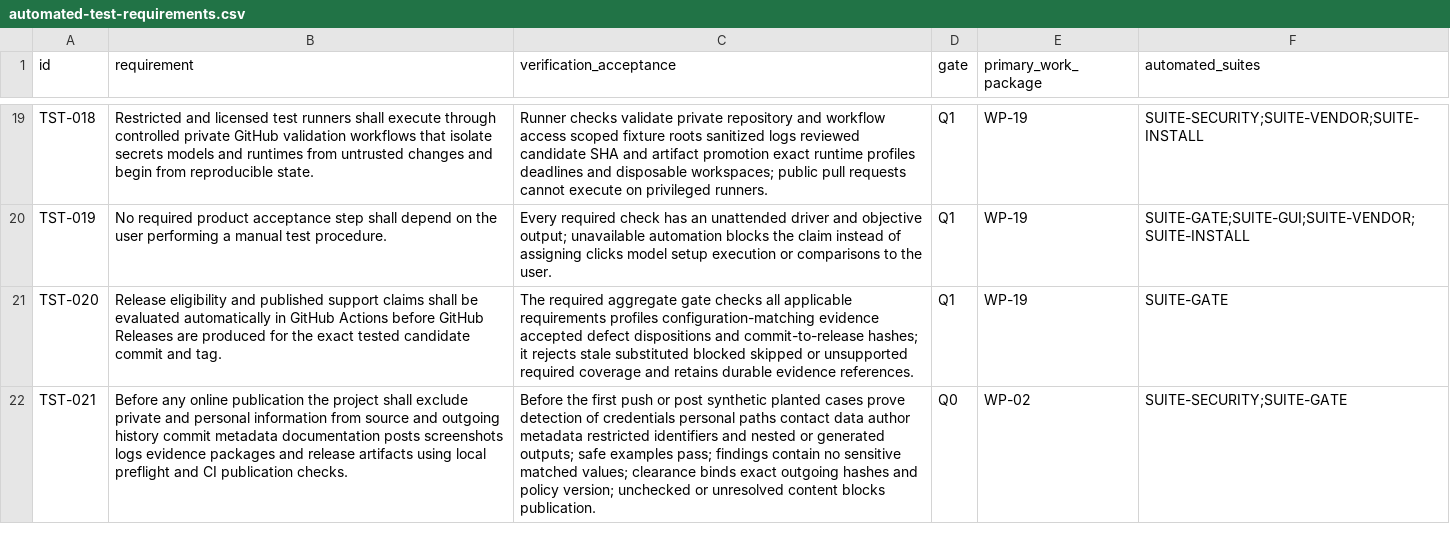
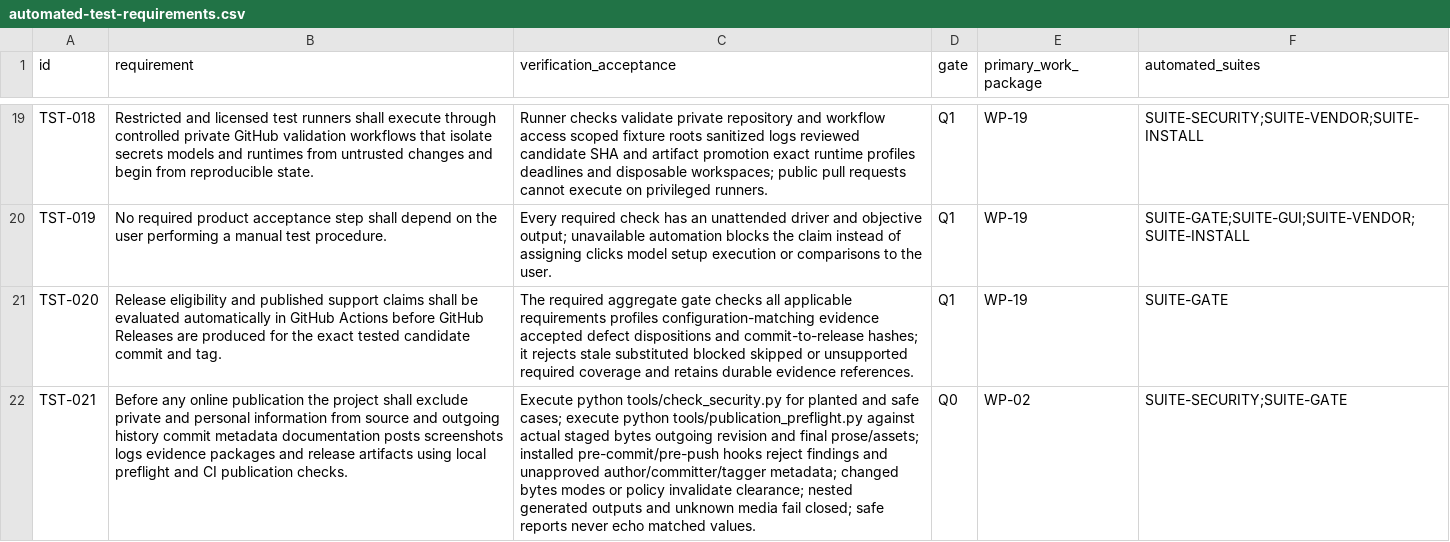
Before and after one commit to Bored-Anarchist/freecad-space-thermal, a CSV file: plans/automated-test-requirements.csv, drawn as a sheet; only a part is shown, gaps mark what is left out; the diff names each change by its address in the sheet, - before the commit and + after, or states it on an @@ line.

```diff
--- a/plans/automated-test-requirements.csv
+++ b/plans/automated-test-requirements.csv
-C22 (verification_acceptance): Before the first push or post synthetic planted cases prove detection of credentials personal paths contact data author metadata restricted identifiers and nested or generated outputs; safe examples pass; findings contain no sensitive matched values; clearance binds exact outgoing hashes and policy version; unchecked or unresolved content blocks publication.
+C22 (verification_acceptance): Execute python tools/check_security.py for planted and safe cases; execute python tools/publication_preflight.py against actual staged bytes outgoing revision and final prose/assets; installed pre-commit/pre-push hooks reject findings and unapproved author/committer/tagger metadata; changed bytes modes or policy invalidate clearance; nested generated outputs and unknown media fail closed; safe reports never echo matched values.
```
Also changed, not shown: plans/requirement-traceability.csv, 1 other file.
